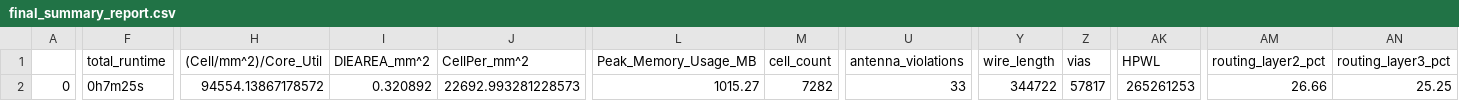
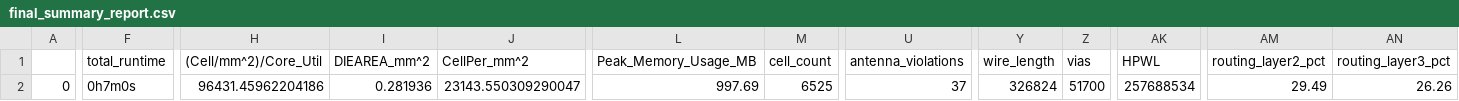
Before and after one commit to techeraj-osh/caravel_dsc, a CSV file: signoff/user_proj_example/final_summary_report.csv, drawn as a sheet; only a part is shown, gaps mark what is left out; the diff covers the shown part only; the diff names each change by its address in the sheet, - before the commit and + after, or states it on an @@ line.

Commit message:
Final GDS with user_proj_example bug fixed

```diff
--- a/signoff/user_proj_example/final_summary_report.csv
+++ b/signoff/user_proj_example/final_summary_report.csv
-F2 (total_runtime): 0h7m25s
+F2 (total_runtime): 0h7m0s
-H2 ((Cell/mm^2)/Core_Util): 94554.13867178572
+H2 ((Cell/mm^2)/Core_Util): 96431.45962204186
-I2 (DIEAREA_mm^2): 0.320892
+I2 (DIEAREA_mm^2): 0.281936
-J2 (CellPer_mm^2): 22692.993281228573
+J2 (CellPer_mm^2): 23143.550309290047
-L2 (Peak_Memory_Usage_MB): 1015.27
+L2 (Peak_Memory_Usage_MB): 997.69
-M2 (cell_count): 7282
+M2 (cell_count): 6525
-U2 (antenna_violations): 33
+U2 (antenna_violations): 37
-Y2 (wire_length): 344722
+Y2 (wire_length): 326824
-Z2 (vias): 57817
+Z2 (vias): 51700
-AK2 (HPWL): 265261253
+AK2 (HPWL): 257688534
-AM2 (routing_layer2_pct): 26.66
+AM2 (routing_layer2_pct): 29.49
-AN2 (routing_layer3_pct): 25.25
+AN2 (routing_layer3_pct): 26.26
```
Also changed, not shown: 21 edited cells elsewhere in this file, signoff/user_project_wrapper/final_summary_report.csv, 14 other files.
